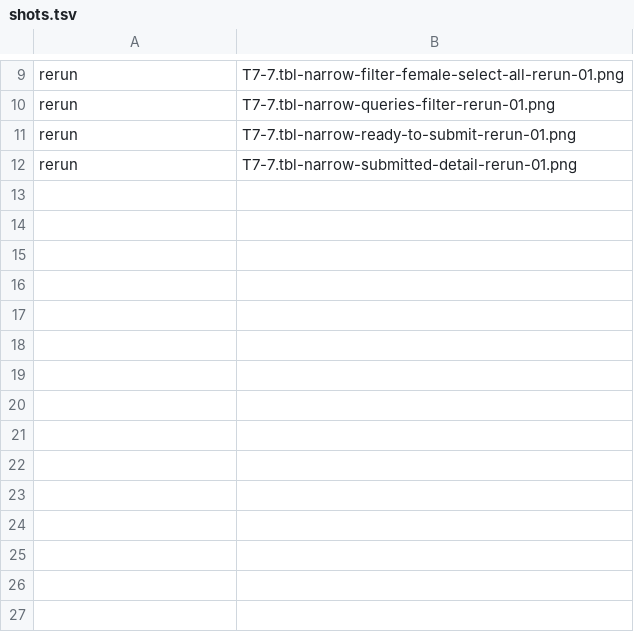
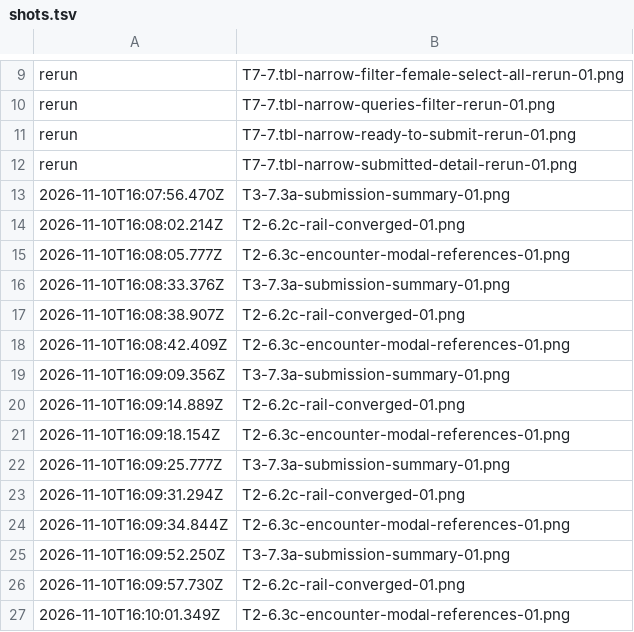
Before and after one commit to HeliosSoftware/hfs, a TSV file: docs/testing/manual-pass-939-pg-es/metrics/shots.tsv, drawn as a sheet; only a part is shown, gaps mark what is left out.

```diff
--- a/docs/testing/manual-pass-939-pg-es/metrics/shots.tsv
+++ b/docs/testing/manual-pass-939-pg-es/metrics/shots.tsv
@@ -12 +12,16 @@ rerun	T7-7.tbl-narrow-ready-to-submit-rerun-01.png
 rerun	T7-7.tbl-narrow-submitted-detail-rerun-01.png
+2026-11-10T16:07:56.470Z	T3-7.3a-submission-summary-01.png
+2026-11-10T16:08:02.214Z	T2-6.2c-rail-converged-01.png
+2026-11-10T16:08:05.777Z	T2-6.3c-encounter-modal-references-01.png
+2026-11-10T16:08:33.376Z	T3-7.3a-submission-summary-01.png
+2026-11-10T16:08:38.907Z	T2-6.2c-rail-converged-01.png
+2026-11-10T16:08:42.409Z	T2-6.3c-encounter-modal-references-01.png
+2026-11-10T16:09:09.356Z	T3-7.3a-submission-summary-01.png
+2026-11-10T16:09:14.889Z	T2-6.2c-rail-converged-01.png
+2026-11-10T16:09:18.154Z	T2-6.3c-encounter-modal-references-01.png
+2026-11-10T16:09:25.777Z	T3-7.3a-submission-summary-01.png
+2026-11-10T16:09:31.294Z	T2-6.2c-rail-converged-01.png
+2026-11-10T16:09:34.844Z	T2-6.3c-encounter-modal-references-01.png
+2026-11-10T16:09:52.250Z	T3-7.3a-submission-summary-01.png
+2026-11-10T16:09:57.730Z	T2-6.2c-rail-converged-01.png
+2026-11-10T16:10:01.349Z	T2-6.3c-encounter-modal-references-01.png
```
Also changed, not shown: docs/testing/manual-pass-939-pg-es/metrics/steps.tsv, 7 other files.
